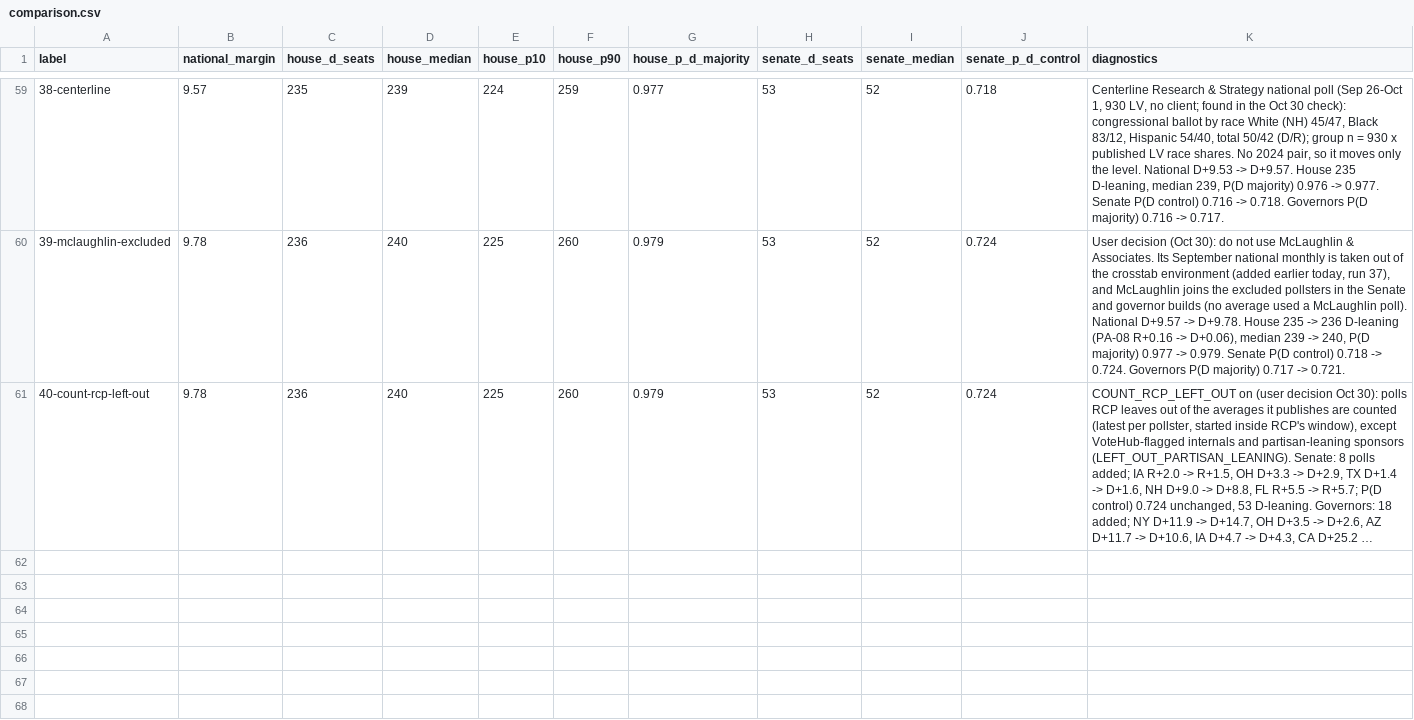
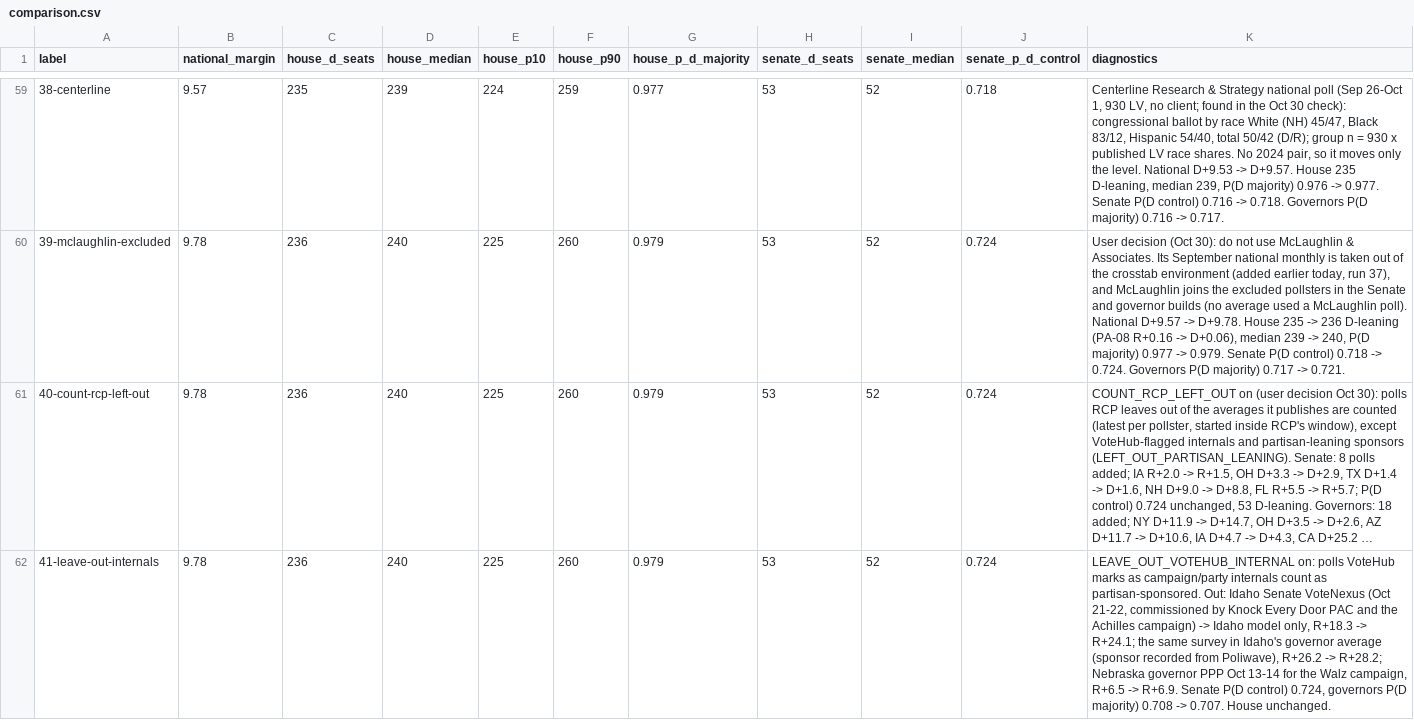
Before and after one commit to tcbDNA/house-2026, a CSV file: backend/analysis/comparison.csv, drawn as a sheet; only a part is shown, gaps mark what is left out; long unchanged cells end in …; the diff names each change by its address in the sheet, - before the commit and + after, or states it on an @@ line.

```diff
--- a/backend/analysis/comparison.csv
+++ b/backend/analysis/comparison.csv
+row 62: 41-leave-out-internals | 9.78 | 236 | 240 | 225 | 260 | 0.979 | 53 | 52 | 0.724 | LEAVE_OUT_VOTEHUB_INTERNAL on: polls VoteHub marks as campaign/party internals count as partisan-sponsored. Out: Idaho Senate VoteNexus (Oct 21-22, commissioned by Knock Every Door PAC and the Achilles campaign) -> Idaho model only, R+18.3 -> R+24.1; the same survey in Idaho's governor average (sponsor recorded from Poliwave), R+26.2 -> R+28.2; Nebraska governor PPP Oct 13-14 for the Walz campaign, R+6.5 -> R+6.9. Senate P(D control) 0.724, governors P(D majority) 0.708 -> 0.707. House unchanged.
```
Also changed, not shown: backend/data/governor_poll_averages.csv, backend/data/senate_poll_averages.csv, 16 other files.
